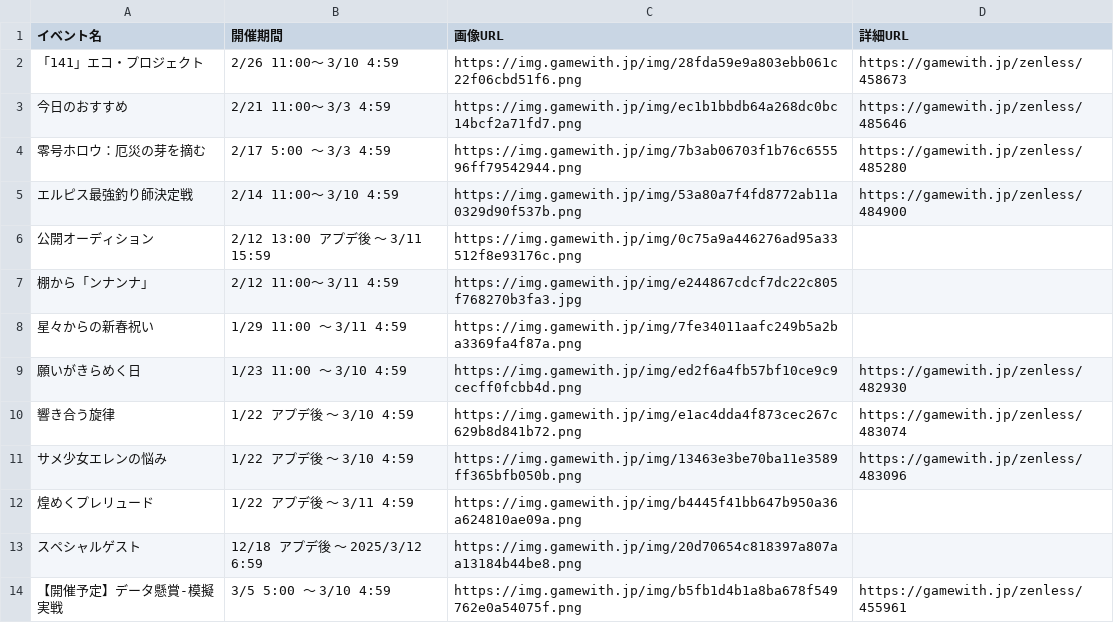
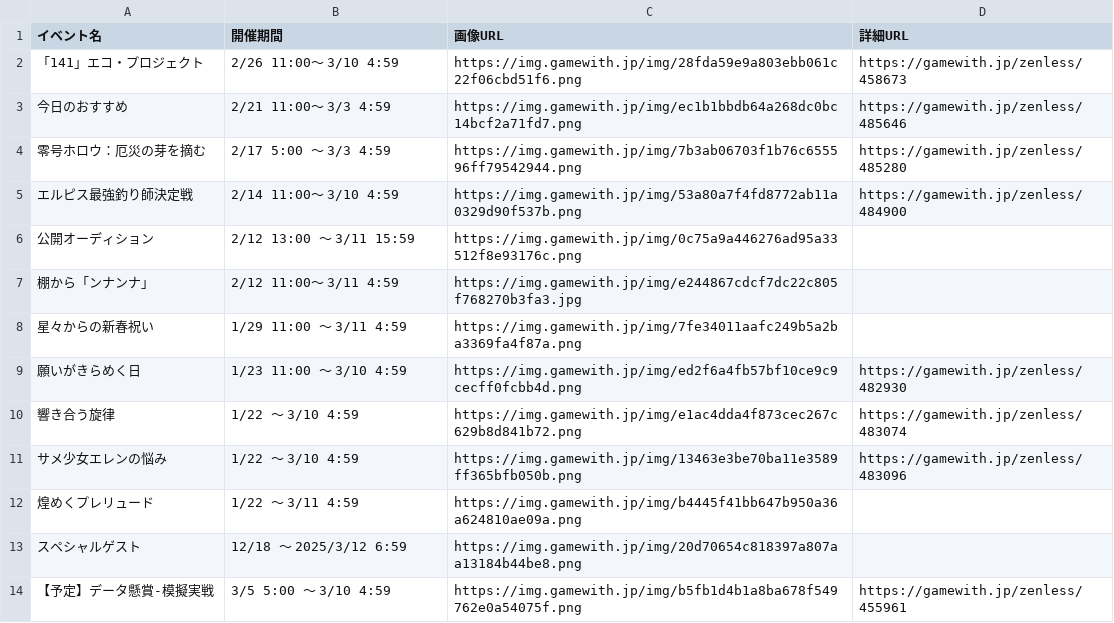
Before and after one commit to 5522079/discord-zzz-event-announce-bot, a CSV file: event_info.csv, drawn as a sheet.

Commit message:
update

```diff
--- a/event_info.csv
+++ b/event_info.csv
@@ -5,3 +5,3 @@
 エルピス最強釣り師決定戦,2/14 11:00～ 3/10 4:59,https://img.gamewith.jp/img/53a80a7f4fd8772ab11a0329d90f537b.png,https://gamewith.jp/zenless/484900
-公開オーディション,2/12 13:00 アプデ後 〜 3/11 15:59,https://img.gamewith.jp/img/0c75a9a446276ad95a33512f8e93176c.png,
+公開オーディション,2/12 13:00 〜 3/11 15:59,https://img.gamewith.jp/img/0c75a9a446276ad95a33512f8e93176c.png,
 棚から「ンナンナ」,2/12 11:00～ 3/11 4:59,https://img.gamewith.jp/img/e244867cdcf7dc22c805f768270b3fa3.jpg,
@@ -9,6 +9,6 @@
 願いがきらめく日,1/23 11:00 ～ 3/10 4:59,https://img.gamewith.jp/img/ed2f6a4fb57bf10ce9c9cecff0fcbb4d.png,https://gamewith.jp/zenless/482930
-響き合う旋律,1/22 アプデ後 ～ 3/10 4:59,https://img.gamewith.jp/img/e1ac4dda4f873cec267c629b8d841b72.png,https://gamewith.jp/zenless/483074
-サメ少女エレンの悩み,1/22 アプデ後 ～ 3/10 4:59,https://img.gamewith.jp/img/13463e3be70ba11e3589ff365bfb050b.png,https://gamewith.jp/zenless/483096
-煌めくプレリュード,1/22 アプデ後 ～ 3/11 4:59,https://img.gamewith.jp/img/b4445f41bb647b950a36a624810ae09a.png,
-スペシャルゲスト,12/18 アプデ後 ～ 2025/3/12 6:59,https://img.gamewith.jp/img/20d70654c818397a807aa13184b44be8.png,
-【開催予定】データ懸賞-模擬実戦,3/5 5:00 ～ 3/10 4:59,https://img.gamewith.jp/img/b5fb1d4b1a8ba678f549762e0a54075f.png,https://gamewith.jp/zenless/455961
+響き合う旋律,1/22 ～ 3/10 4:59,https://img.gamewith.jp/img/e1ac4dda4f873cec267c629b8d841b72.png,https://gamewith.jp/zenless/483074
+サメ少女エレンの悩み,1/22 ～ 3/10 4:59,https://img.gamewith.jp/img/13463e3be70ba11e3589ff365bfb050b.png,https://gamewith.jp/zenless/483096
+煌めくプレリュード,1/22 ～ 3/11 4:59,https://img.gamewith.jp/img/b4445f41bb647b950a36a624810ae09a.png,
+スペシャルゲスト,12/18 ～ 2025/3/12 6:59,https://img.gamewith.jp/img/20d70654c818397a807aa13184b44be8.png,
+【予定】データ懸賞-模擬実戦,3/5 5:00 ～ 3/10 4:59,https://img.gamewith.jp/img/b5fb1d4b1a8ba678f549762e0a54075f.png,https://gamewith.jp/zenless/455961
```
